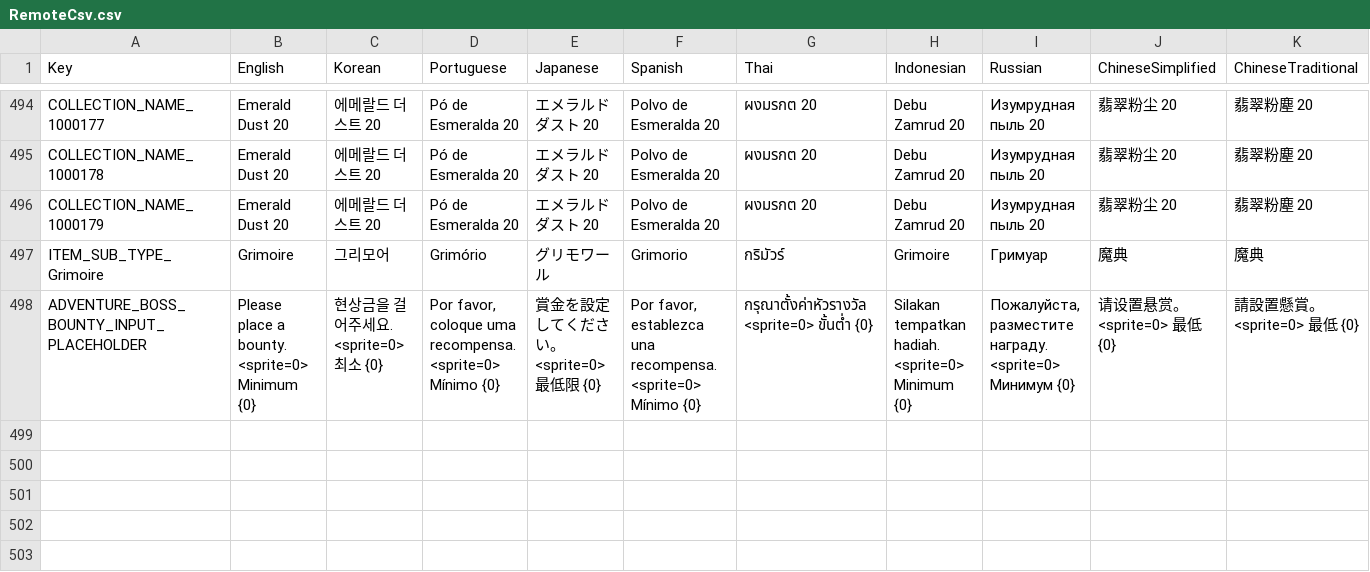
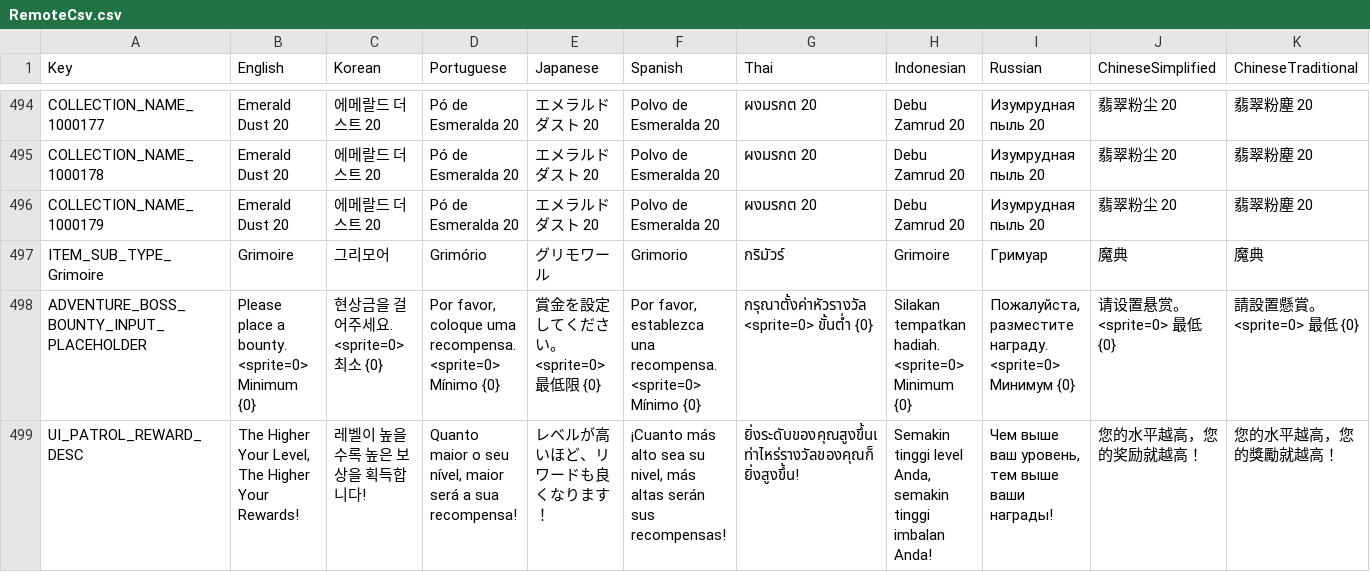
Before and after one commit to planetarium/NineChronicles.LiveAssets, a CSV file: Assets/Csv/RemoteCsv.csv, drawn as a sheet; only a part is shown, gaps mark what is left out; rows hold the shown columns only; the diff names each change by its address in the sheet, - before the commit and + after, or states it on an @@ line.

Commit message:
Upload Assets/Csv/RemoteCsv.csv

```diff
--- a/Assets/Csv/RemoteCsv.csv
+++ b/Assets/Csv/RemoteCsv.csv
+row 499: UI_PATROL_REWARD_DESC | The Higher Your Level, The Higher Your Rewards! | 레벨이 높을수록 높은 보상을 획득합니다! | Quanto maior o seu nível, maior será a sua recompensa! | レベルが高いほど、リワードも良くなります！ | ¡Cuanto más alto sea su nivel, más altas serán sus recompensas! | ยิ่งระดับของคุณสูงขึ้นเท่าไหร่รางวัลของคุณก็ยิ่งสูงขึ้น! | Semakin tinggi level Anda, semakin tinggi imbalan Anda! | Чем выше ваш уровень, тем выше ваши награды! | 您的水平越高，您的奖励就越高！ | 您的水平越高，您的獎勵就越高！
```
